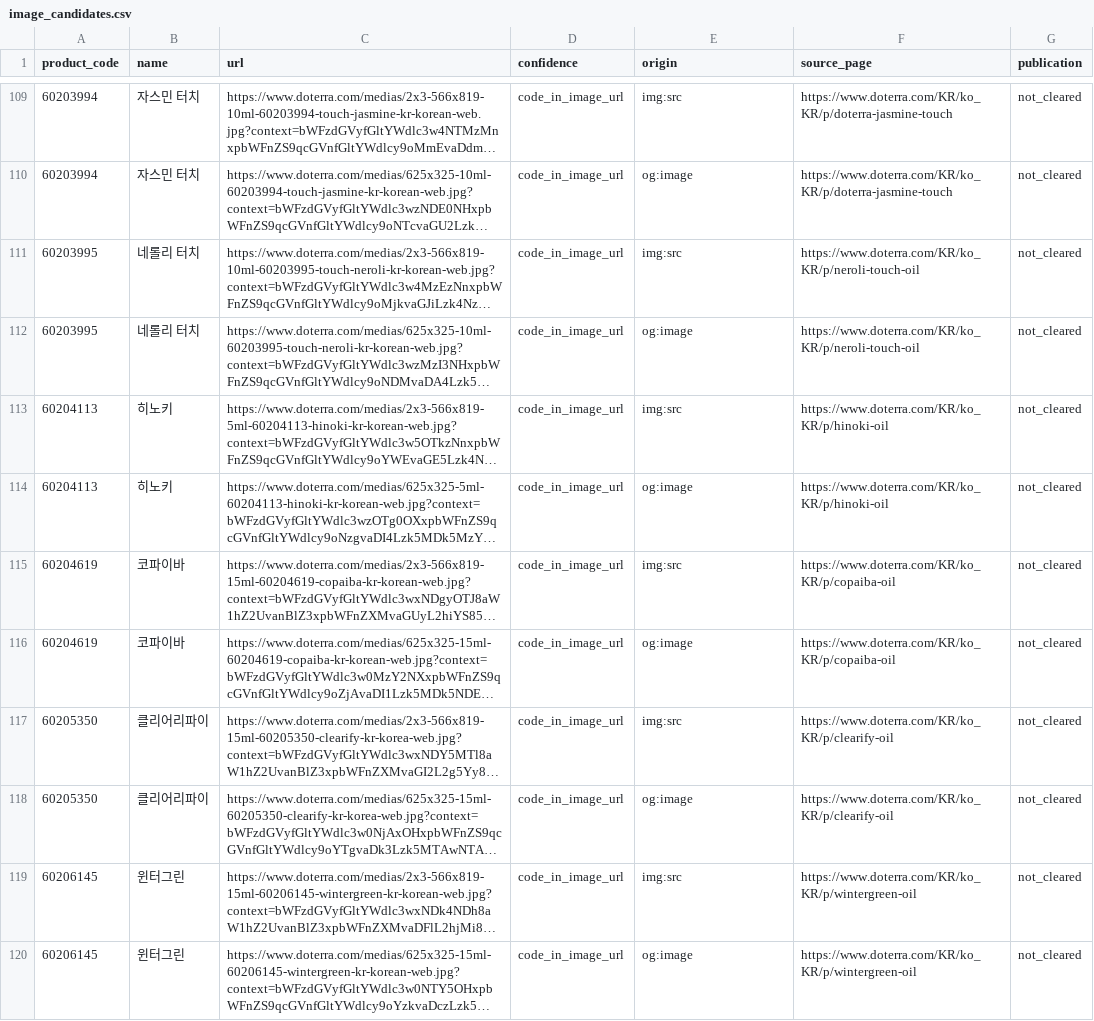
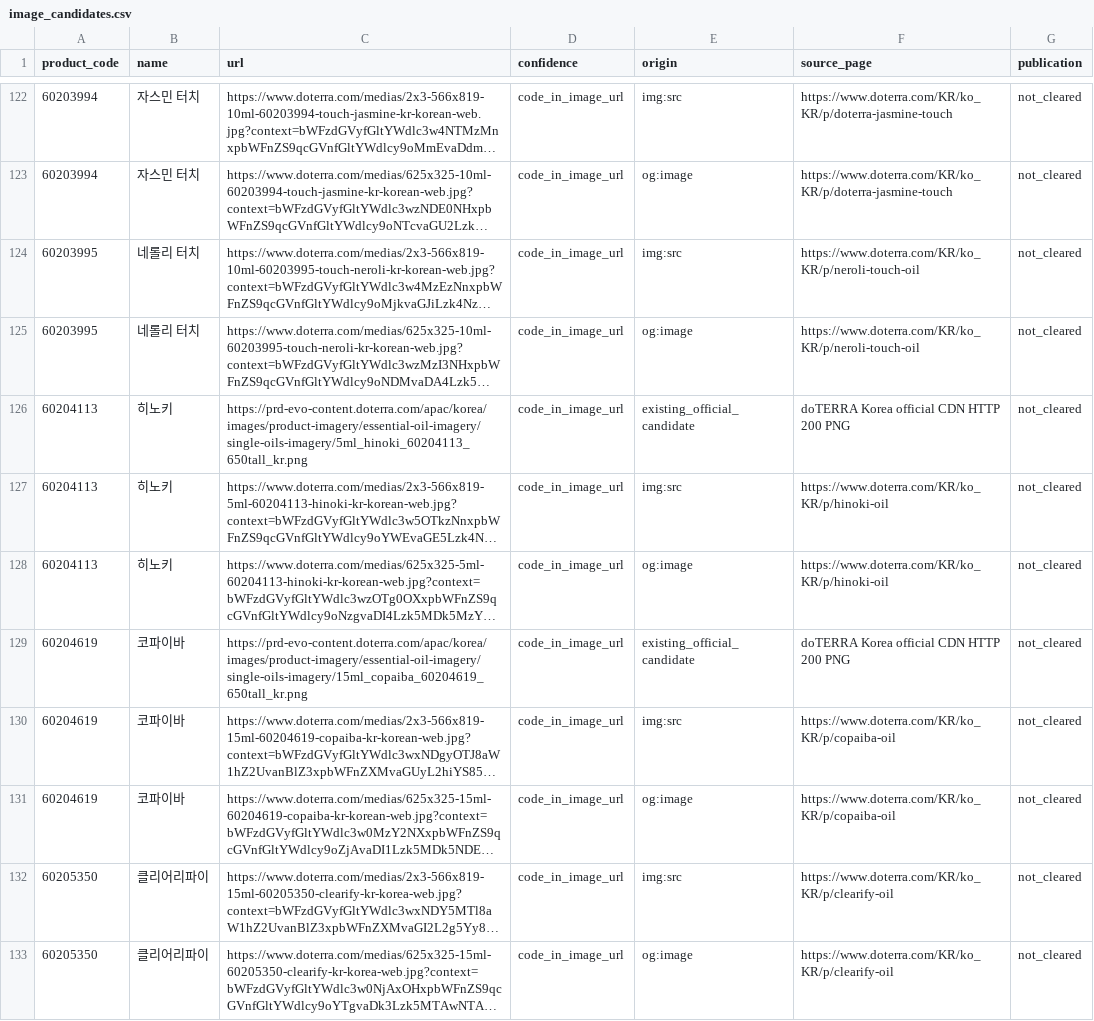
Before and after one commit to ri02000/green-index, a CSV file: image_candidates.csv, drawn as a sheet; only a part is shown, gaps mark what is left out; the shorter side is filled out with more unchanged rows; long unchanged cells end in …; the diff covers the shown part only; the diff names each change by its address in the sheet, - before the commit and + after, or states it on an @@ line.

```diff
--- a/image_candidates.csv
+++ b/image_candidates.csv
+row 126: 60204113 | 히노키 | https://prd-evo-content.doterra.com/apac/korea/images/product-imagery/essential-oil-imagery/single-oils-imagery/5ml_hinoki_60204113_650tall_kr.png | code_in_image_url | existing_official_candidate | doTERRA Korea official CDN HTTP 200 PNG | not_cleared
+row 129: 60204619 | 코파이바 | https://prd-evo-content.doterra.com/apac/korea/images/product-imagery/essential-oil-imagery/single-oils-imagery/15ml_copaiba_60204619_650tall_kr.png | code_in_image_url | existing_official_candidate | doTERRA Korea official CDN HTTP 200 PNG | not_cleared
```
Also changed, not shown: 15 added rows elsewhere in this file, image_sources.csv, 4 other files.
